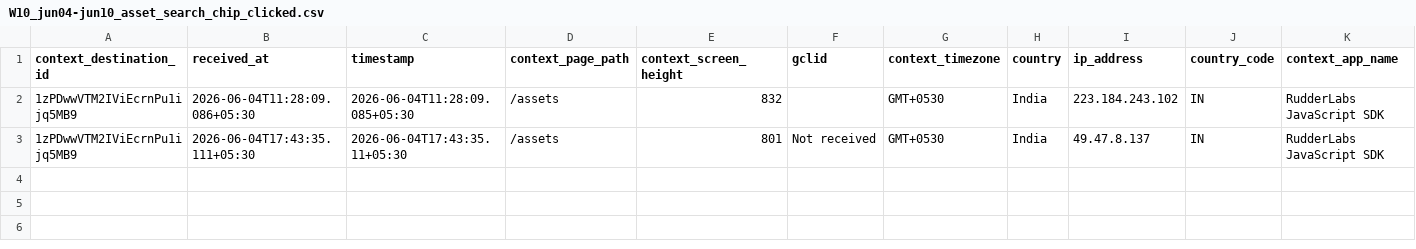
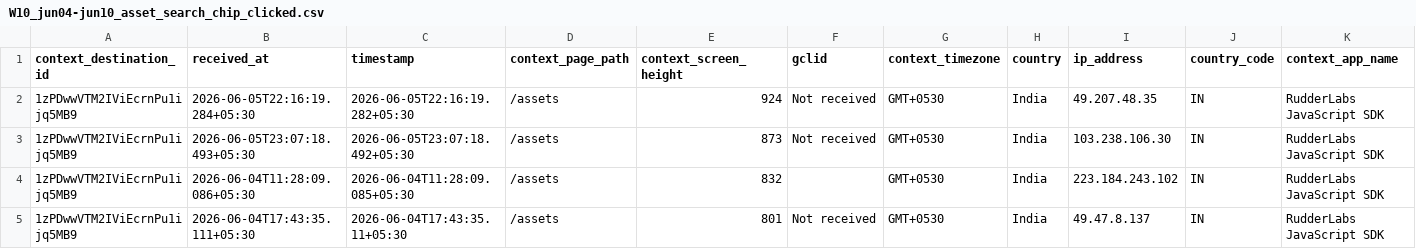
Before and after one commit to gripinvest/gi-analytics, a CSV file: backend/data/asset_search/W10_jun04-jun10_asset_search_chip_clicked.csv, drawn as a sheet; only a part is shown; rows hold the shown columns only; the diff names each change by its address in the sheet, - before the commit and + after, or states it on an @@ line.

```diff
--- a/backend/data/asset_search/W10_jun04-jun10_asset_search_chip_clicked.csv
+++ b/backend/data/asset_search/W10_jun04-jun10_asset_search_chip_clicked.csv
+row 2: 1zPDwwVTM2IViEcrnPu1ijq5MB9 | 2026-06-05T22:16:19.284+05:30 | 2026-06-05T22:16:19.282+05:30 | /assets | 924 | Not received | GMT+0530 | India | 49.207.48.35 | IN | RudderLabs JavaScript SDK
+row 3: 1zPDwwVTM2IViEcrnPu1ijq5MB9 | 2026-06-05T23:07:18.493+05:30 | 2026-06-05T23:07:18.492+05:30 | /assets | 873 | Not received | GMT+0530 | India | 103.238.106.30 | IN | RudderLabs JavaScript SDK
```
Also changed, not shown: 8 other files.
